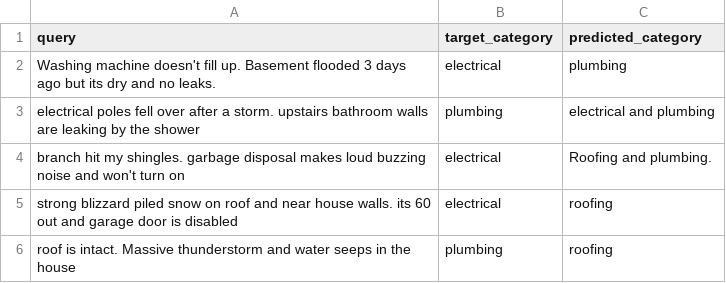
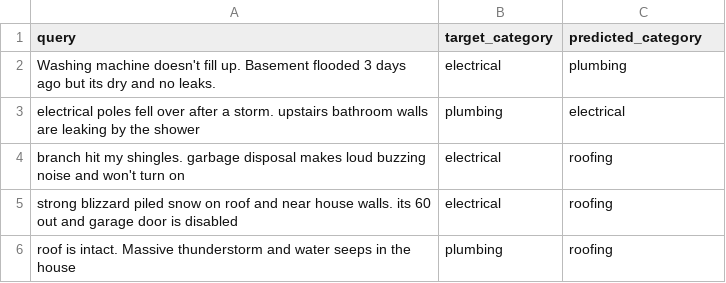
Before and after one commit to aidandig/dx704-project-11, a TSV file: mistakes.tsv, drawn as a sheet.

```diff
--- a/mistakes.tsv
+++ b/mistakes.tsv
@@ -2,4 +2,4 @@ query	target_category	predicted_category
 Washing machine doesn't fill up. Basement flooded 3 days ago but its dry and no leaks.	electrical	plumbing
-electrical poles fell over after a storm. upstairs bathroom walls are leaking by the shower	plumbing	electrical and plumbing
-branch hit my shingles. garbage disposal makes loud buzzing noise and won't turn on	electrical	Roofing and plumbing.
+electrical poles fell over after a storm. upstairs bathroom walls are leaking by the shower	plumbing	electrical
+branch hit my shingles. garbage disposal makes loud buzzing noise and won't turn on	electrical	roofing
 strong blizzard piled snow on roof and near house walls. its 60 out and garage door is disabled	electrical	roofing
```
Also changed, not shown: short-output.tsv, 2 other files.
